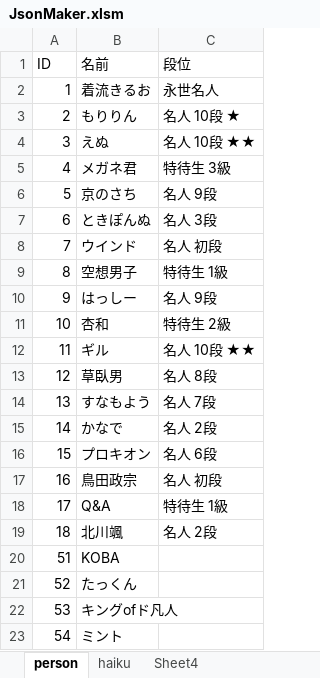
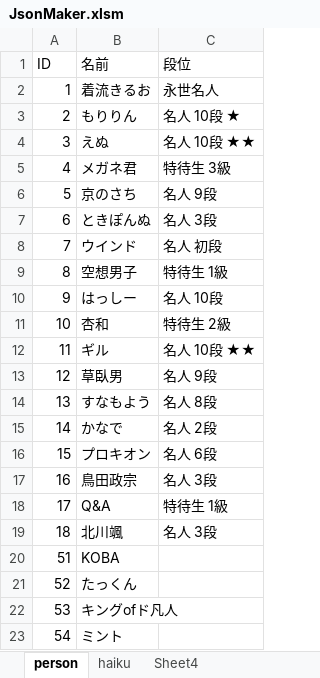
Before and after one commit to ghilgithub/prbt_rengo, an Excel workbook: JsonMaker.xlsm, sheet person, drawn as a sheet; only a part is shown; values as stored, in another font and other column widths than the file's, no borders; charts and pictures not drawn; the diff names each change by its address in the sheet, - before the commit and + after, or states it on an @@ line.

```diff
--- a/JsonMaker.xlsm (sheet person)
+++ b/JsonMaker.xlsm (sheet person)
-C10 (段位): 名人 9段
+C10 (段位): 名人 10段
-C13 (段位): 名人 8段
+C13 (段位): 名人 9段
-C14 (段位): 名人 7段
+C14 (段位): 名人 8段
-C17 (段位): 名人 初段
+C17 (段位): 名人 3段
-C19 (段位): 名人 2段
+C19 (段位): 名人 3段
```
Also changed, not shown: sheet haiku, charts or pictures, 5 other files.
